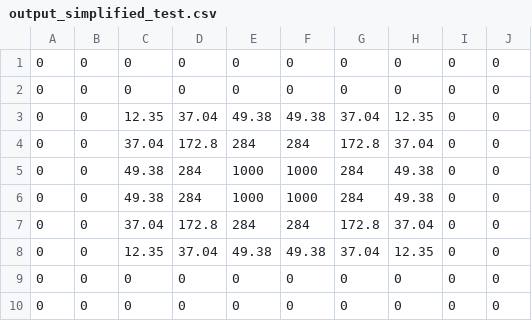
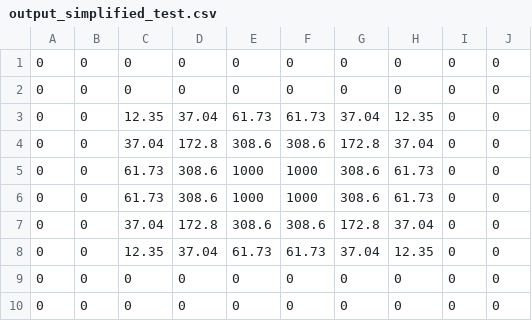
Before and after one commit to Battleman/MulArch, a CSV file: Assignment-2-handout/output_simplified_test.csv, drawn as a sheet.

```diff
--- a/Assignment-2-handout/output_simplified_test.csv
+++ b/Assignment-2-handout/output_simplified_test.csv
@@ -2,8 +2,8 @@
 0;0;0;0;0;0;0;0;0;0
-0;0;12.35;37.04;49.38;49.38;37.04;12.35;0;0
-0;0;37.04;172.8;284;284;172.8;37.04;0;0
-0;0;49.38;284;1000;1000;284;49.38;0;0
-0;0;49.38;284;1000;1000;284;49.38;0;0
-0;0;37.04;172.8;284;284;172.8;37.04;0;0
-0;0;12.35;37.04;49.38;49.38;37.04;12.35;0;0
+0;0;12.35;37.04;61.73;61.73;37.04;12.35;0;0
+0;0;37.04;172.8;308.6;308.6;172.8;37.04;0;0
+0;0;61.73;308.6;1000;1000;308.6;61.73;0;0
+0;0;61.73;308.6;1000;1000;308.6;61.73;0;0
+0;0;37.04;172.8;308.6;308.6;172.8;37.04;0;0
+0;0;12.35;37.04;61.73;61.73;37.04;12.35;0;0
 0;0;0;0;0;0;0;0;0;0
```
Also changed, not shown: 5 other files.
